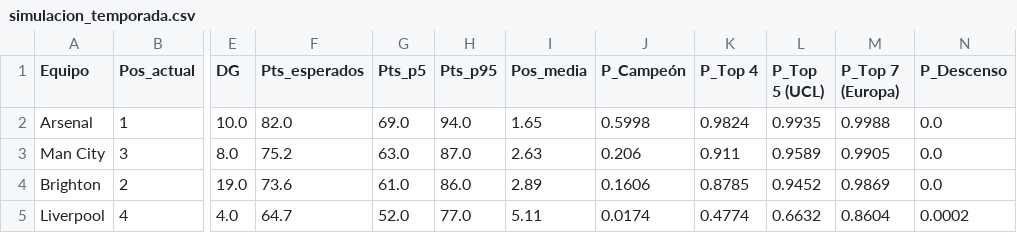
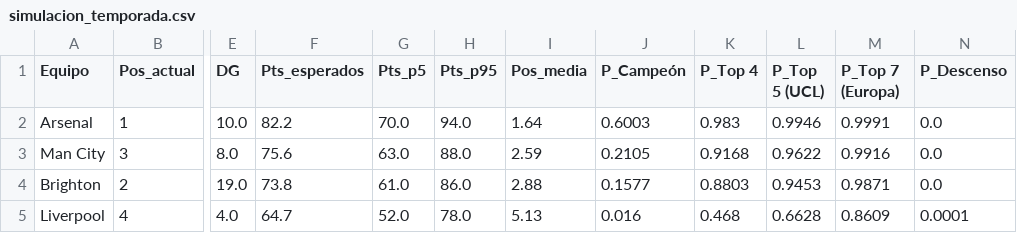
Before and after one commit to Jordan22dimas/Simulaciones_Premier, a CSV file: Predicciones/simulacion_temporada.csv, drawn as a sheet; only a part is shown, gaps mark what is left out; the diff covers the shown part only; the diff names each change by its address in the sheet, - before the commit and + after, or states it on an @@ line.

```diff
--- a/Predicciones/simulacion_temporada.csv
+++ b/Predicciones/simulacion_temporada.csv
-F2 (Pts_esperados): 82.0
+F2 (Pts_esperados): 82.2
-G2 (Pts_p5): 69.0
+G2 (Pts_p5): 70.0
-I2 (Pos_media): 1.65
+I2 (Pos_media): 1.64
-J2 (P_Campeón): 0.5998
+J2 (P_Campeón): 0.6003
-K2 (P_Top 4): 0.9824
+K2 (P_Top 4): 0.983
-L2 (P_Top 5 (UCL)): 0.9935
+L2 (P_Top 5 (UCL)): 0.9946
-M2 (P_Top 7 (Europa)): 0.9988
+M2 (P_Top 7 (Europa)): 0.9991
-F3 (Pts_esperados): 75.2
+F3 (Pts_esperados): 75.6
-H3 (Pts_p95): 87.0
+H3 (Pts_p95): 88.0
-I3 (Pos_media): 2.63
+I3 (Pos_media): 2.59
-J3 (P_Campeón): 0.206
+J3 (P_Campeón): 0.2105
-K3 (P_Top 4): 0.911
+K3 (P_Top 4): 0.9168
-L3 (P_Top 5 (UCL)): 0.9589
+L3 (P_Top 5 (UCL)): 0.9622
-M3 (P_Top 7 (Europa)): 0.9905
+M3 (P_Top 7 (Europa)): 0.9916
-F4 (Pts_esperados): 73.6
+F4 (Pts_esperados): 73.8
-I4 (Pos_media): 2.89
+I4 (Pos_media): 2.88
-J4 (P_Campeón): 0.1606
+J4 (P_Campeón): 0.1577
-K4 (P_Top 4): 0.8785
+K4 (P_Top 4): 0.8803
-L4 (P_Top 5 (UCL)): 0.9452
+L4 (P_Top 5 (UCL)): 0.9453
-M4 (P_Top 7 (Europa)): 0.9869
+M4 (P_Top 7 (Europa)): 0.9871
-H5 (Pts_p95): 77.0
+H5 (Pts_p95): 78.0
-I5 (Pos_media): 5.11
+I5 (Pos_media): 5.13
-J5 (P_Campeón): 0.0174
+J5 (P_Campeón): 0.016
-K5 (P_Top 4): 0.4774
+K5 (P_Top 4): 0.468
-L5 (P_Top 5 (UCL)): 0.6632
+L5 (P_Top 5 (UCL)): 0.6628
-M5 (P_Top 7 (Europa)): 0.8604
+M5 (P_Top 7 (Europa)): 0.8609
-N5 (P_Descenso): 0.0002
+N5 (P_Descenso): 0.0001
```
Also changed, not shown: 1 added row, 1 removed row and 96 edited cells elsewhere in this file, Data/estado_equipos.csv, Predicciones/partidos_pendientes.csv, 2 other files.
